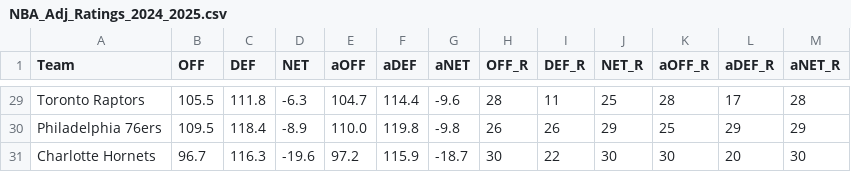
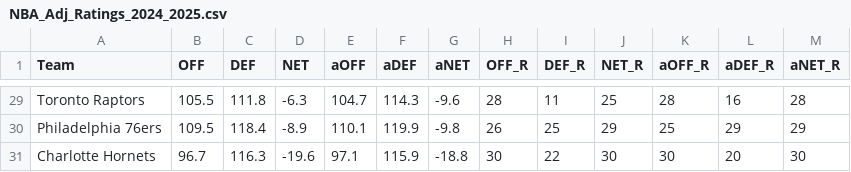
Before and after one commit to sravanpannala/csv, a CSV file: NBA_Adj_Ratings_2024_2025.csv, drawn as a sheet; only a part is shown, gaps mark what is left out; the diff covers the shown part only; the diff names each change by its address in the sheet, - before the commit and + after, or states it on an @@ line.

```diff
--- a/NBA_Adj_Ratings_2024_2025.csv
+++ b/NBA_Adj_Ratings_2024_2025.csv
-F29 (aDEF): 114.4
+F29 (aDEF): 114.3
-L29 (aDEF_R): 17
+L29 (aDEF_R): 16
-E30 (aOFF): 110.0
+E30 (aOFF): 110.1
-F30 (aDEF): 119.8
+F30 (aDEF): 119.9
-I30 (DEF_R): 26
+I30 (DEF_R): 25
-E31 (aOFF): 97.2
+E31 (aOFF): 97.1
-G31 (aNET): -18.7
+G31 (aNET): -18.8
```
Also changed, not shown: 63 edited cells elsewhere in this file.
